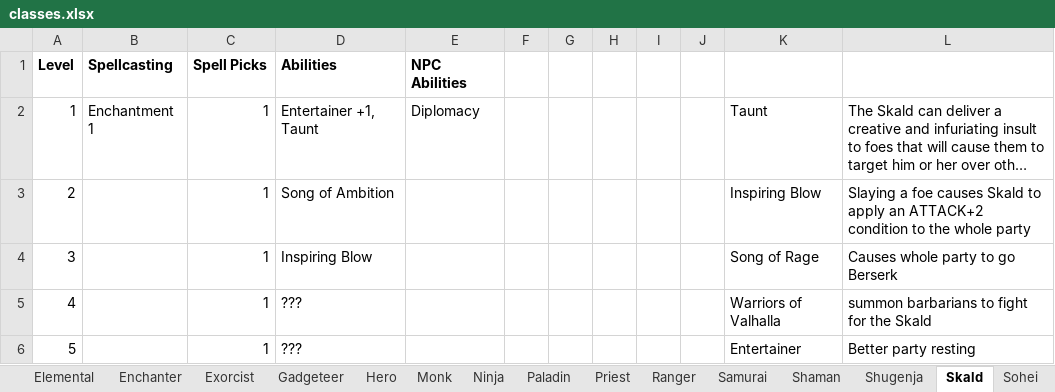
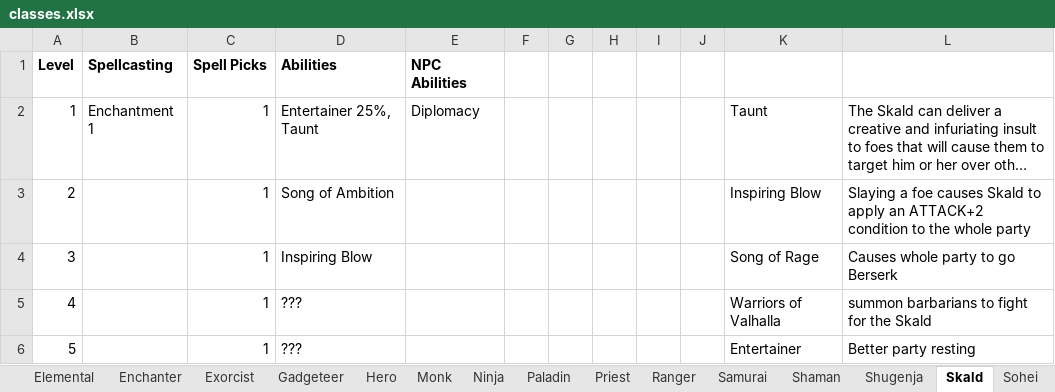
Before and after one commit to alan-mcl/escapeftmaze_raws, an Excel workbook: doc/classes.xlsx, sheet Skald, drawn as a sheet; only a part is shown; long unchanged cells end in …; values as stored, in another font and other column widths than the file's, no borders; the diff names each change by its address in the sheet, - before the commit and + after, or states it on an @@ line.

```diff
--- a/doc/classes.xlsx (sheet Skald)
+++ b/doc/classes.xlsx (sheet Skald)
-D2 (Abilities): Entertainer +1, Taunt
+D2 (Abilities): Entertainer 25%, Taunt
```
Also changed, not shown: sheet Hero, sheet Troubadour.
